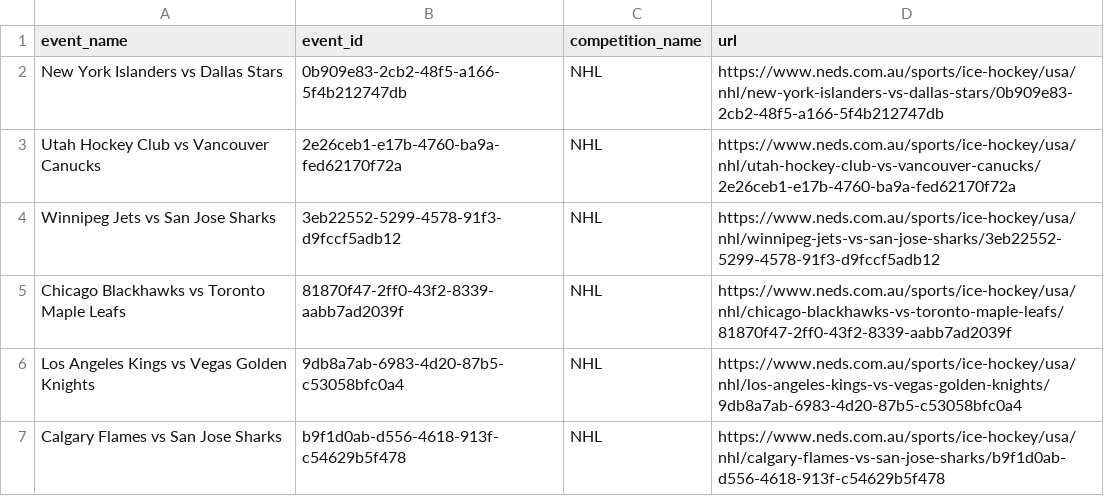
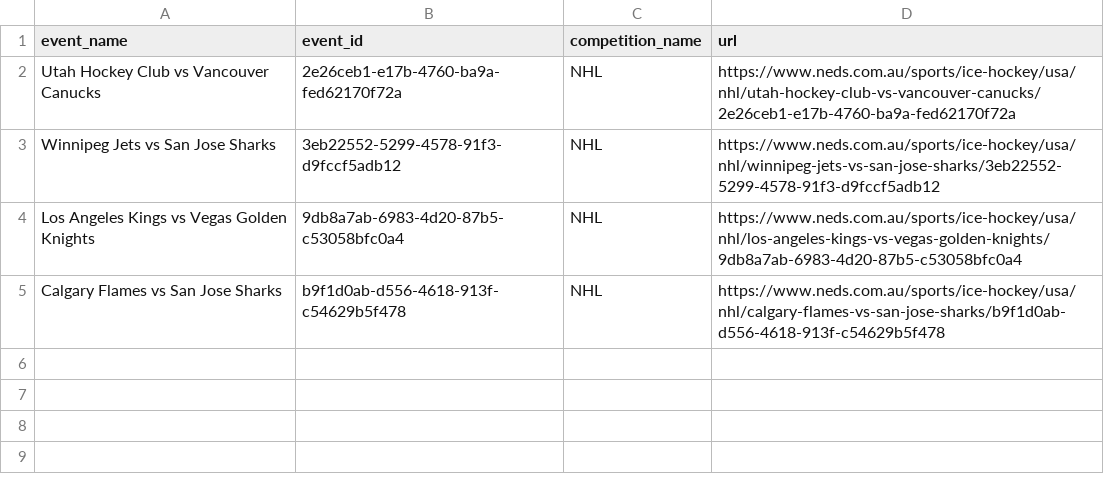
Before and after one commit to jamesbrown1417/NHL, a CSV file: OddsScraper/Neds/neds_nhl_match_urls.csv, drawn as a sheet.

```diff
--- a/OddsScraper/Neds/neds_nhl_match_urls.csv
+++ b/OddsScraper/Neds/neds_nhl_match_urls.csv
@@ -1,6 +1,4 @@
 event_name,event_id,competition_name,url
-New York Islanders vs Dallas Stars,0b909e83-2cb2-48f5-a166-5f4b212747db,NHL,https://www.neds.com.au/sports/ice-hockey/usa/nhl/new-york-islanders-vs-dallas-stars/0b909e83-2cb2-48f5-a166-5f4b212747db
 Utah Hockey Club vs Vancouver Canucks,2e26ceb1-e17b-4760-ba9a-fed62170f72a,NHL,https://www.neds.com.au/sports/ice-hockey/usa/nhl/utah-hockey-club-vs-vancouver-canucks/2e26ceb1-e17b-4760-ba9a-fed62170f72a
 Winnipeg Jets vs San Jose Sharks,3eb22552-5299-4578-91f3-d9fccf5adb12,NHL,https://www.neds.com.au/sports/ice-hockey/usa/nhl/winnipeg-jets-vs-san-jose-sharks/3eb22552-5299-4578-91f3-d9fccf5adb12
-Chicago Blackhawks vs Toronto Maple Leafs,81870f47-2ff0-43f2-8339-aabb7ad2039f,NHL,https://www.neds.com.au/sports/ice-hockey/usa/nhl/chicago-blackhawks-vs-toronto-maple-leafs/81870f47-2ff0-43f2-8339-aabb7ad2039f
 Los Angeles Kings vs Vegas Golden Knights,9db8a7ab-6983-4d20-87b5-c53058bfc0a4,NHL,https://www.neds.com.au/sports/ice-hockey/usa/nhl/los-angeles-kings-vs-vegas-golden-knights/9db8a7ab-6983-4d20-87b5-c53058bfc0a4
```
Also changed, not shown: Data/scraped_odds/neds_player_assists.csv, Data/scraped_odds/neds_player_points.csv, 25 other files.
